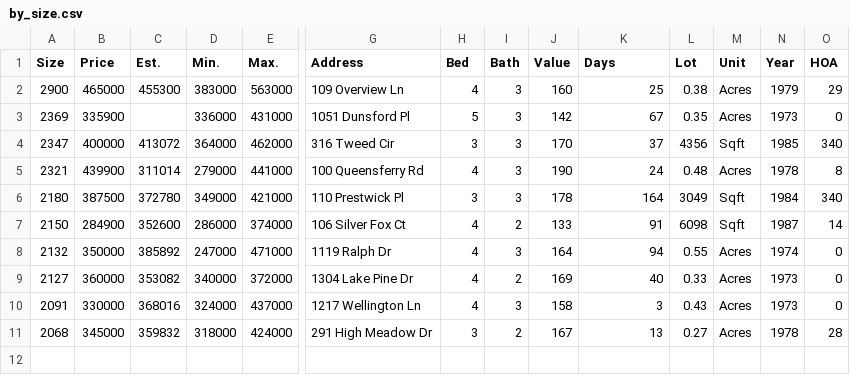
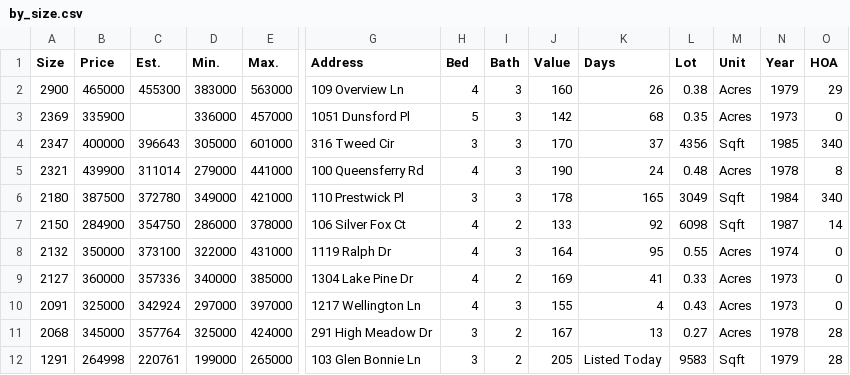
Before and after one commit to xgirma/moveto, a CSV file: data/27511/by_size.csv, drawn as a sheet; only a part is shown, gaps mark what is left out; rows hold the shown columns only; the diff names each change by its address in the sheet, - before the commit and + after, or states it on an @@ line.

```diff
--- a/data/27511/by_size.csv
+++ b/data/27511/by_size.csv
-K2 (Days): 25
+K2 (Days): 26
-E3 (Max.): 431000
+E3 (Max.): 457000
-K3 (Days): 67
+K3 (Days): 68
-C4 (Est.): 413072
+C4 (Est.): 396643
-D4 (Min.): 364000
+D4 (Min.): 305000
-E4 (Max.): 462000
+E4 (Max.): 601000
-K6 (Days): 164
+K6 (Days): 165
-C7 (Est.): 352600
+C7 (Est.): 354750
-E7 (Max.): 374000
+E7 (Max.): 378000
-K7 (Days): 91
+K7 (Days): 92
-C8 (Est.): 385892
+C8 (Est.): 373100
-D8 (Min.): 247000
+D8 (Min.): 322000
-E8 (Max.): 471000
+E8 (Max.): 431000
-K8 (Days): 94
+K8 (Days): 95
-C9 (Est.): 353082
+C9 (Est.): 357336
-E9 (Max.): 372000
+E9 (Max.): 385000
-K9 (Days): 40
+K9 (Days): 41
-B10 (Price): 330000
+B10 (Price): 325000
-C10 (Est.): 368016
+C10 (Est.): 342924
-D10 (Min.): 324000
+D10 (Min.): 297000
-E10 (Max.): 437000
+E10 (Max.): 397000
-J10 (Value): 158
+J10 (Value): 155
-K10 (Days): 3
+K10 (Days): 4
-C11 (Est.): 359832
+C11 (Est.): 357764
-D11 (Min.): 318000
+D11 (Min.): 325000
+row 12: 1291 | 264998 | 220761 | 199000 | 265000 | 103 Glen Bonnie Ln | 3 | 2 | 205 | Listed Today | 9583 | Sqft | 1979 | 28
```
Also changed, not shown: data/27511/by_days.csv, data/27511/by_price.csv, 12 other files.
